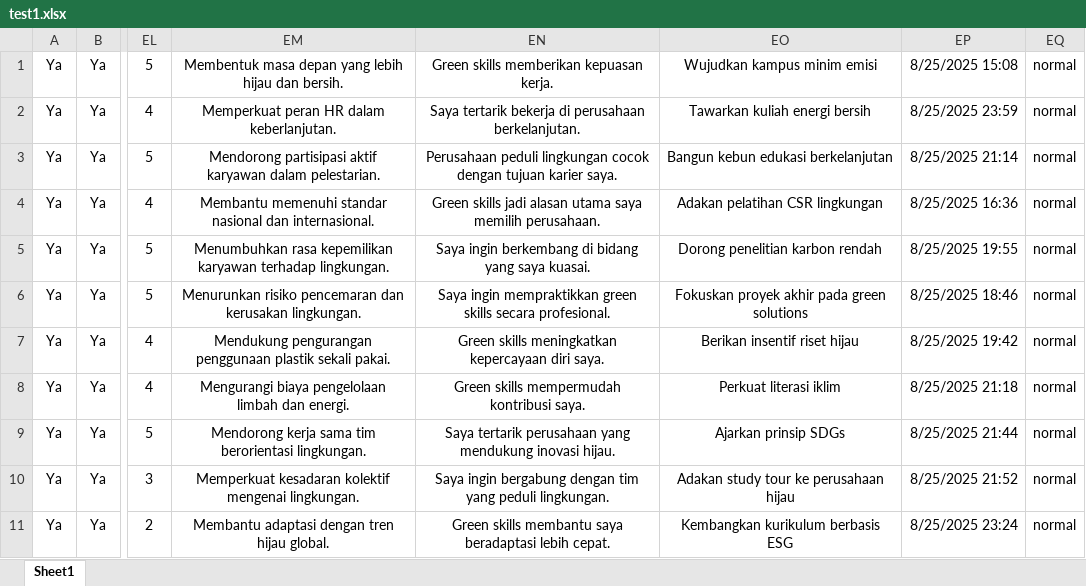
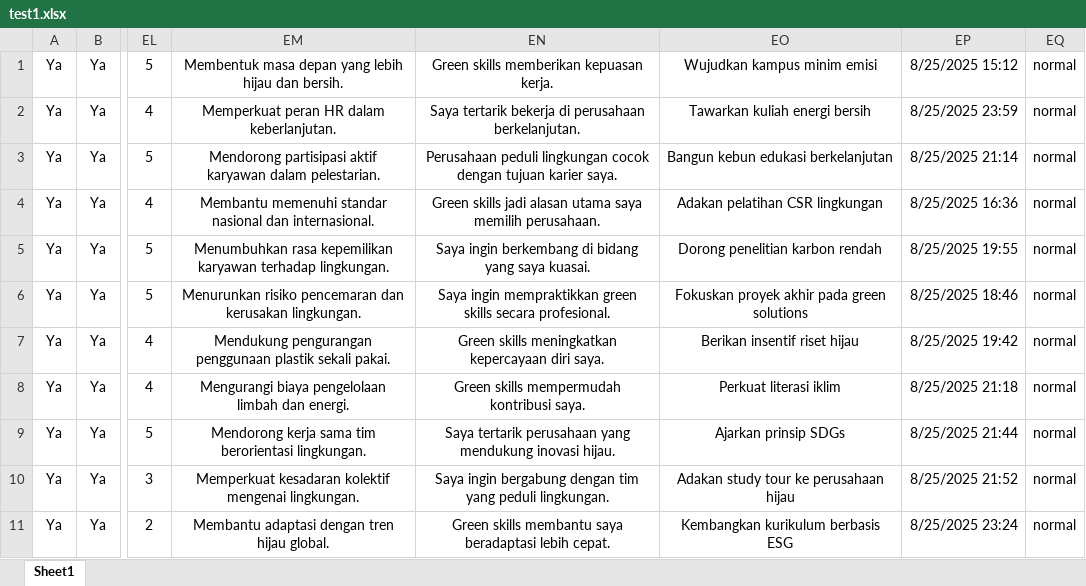
Before and after one commit to Ahmdfdhilah/autoamte_gform, an Excel workbook: test1.xlsx, sheet Sheet1, drawn as a sheet; only a part is shown, gaps mark what is left out; values as stored, in another font and other column widths than the file's, no borders; the diff names each change by its address in the sheet, - before the commit and + after, or states it on an @@ line.

```diff
--- a/test1.xlsx (sheet Sheet1)
+++ b/test1.xlsx (sheet Sheet1)
-EP1: 8/25/2025 15:08
+EP1: 8/25/2025 15:12
```
Also changed, not shown: 1 other file.
